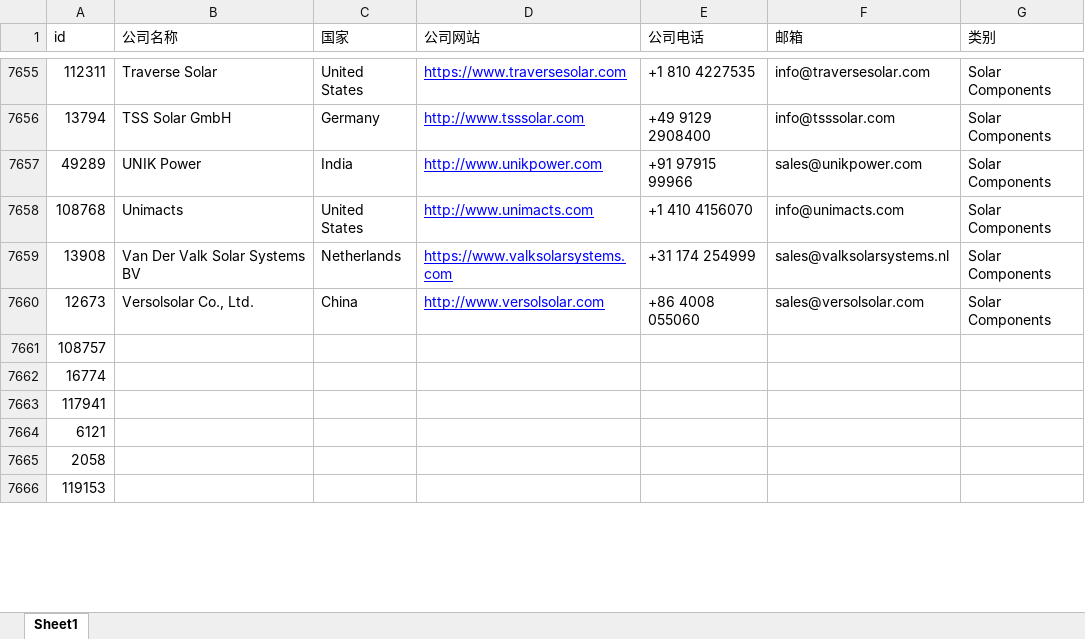
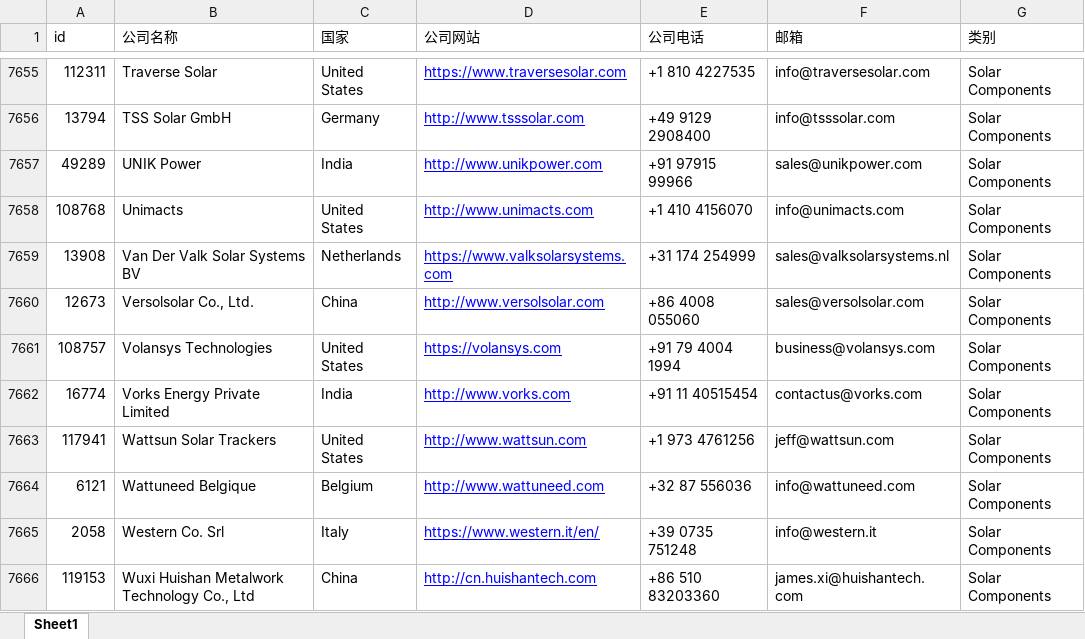
Before and after one commit to actors315/enfsolar.spider, an Excel workbook: doc/company_list1.xlsx, sheet Sheet1, drawn as a sheet; only a part is shown, gaps mark what is left out; values as stored, in another font and other column widths than the file's, no borders; the diff covers the shown part only; the diff names each change by its address in the sheet, - before the commit and + after, or states it on an @@ line.

```diff
--- a/doc/company_list1.xlsx (sheet Sheet1)
+++ b/doc/company_list1.xlsx (sheet Sheet1)
-B7661 (公司名称): (empty)
+B7661 (公司名称): Volansys Technologies
-C7661 (国家): (empty)
+C7661 (国家): United States
-D7661 (公司网站): (empty)
+D7661 (公司网站): https://volansys.com
-E7661 (公司电话): (empty)
+E7661 (公司电话): +91 79 4004 1994
-F7661 (邮箱): (empty)
+F7661 (邮箱): business@volansys.com
-G7661:G7666 (类别): (empty)
+G7661:G7666 (类别): Solar Components
-B7662 (公司名称): (empty)
+B7662 (公司名称): Vorks Energy Private Limited
-C7662 (国家): (empty)
+C7662 (国家): India
-D7662 (公司网站): (empty)
+D7662 (公司网站): http://www.vorks.com
-E7662 (公司电话): (empty)
+E7662 (公司电话): +91 11 40515454
-F7662 (邮箱): (empty)
+F7662 (邮箱): contactus@vorks.com
-B7663 (公司名称): (empty)
+B7663 (公司名称): Wattsun Solar Trackers
-C7663 (国家): (empty)
+C7663 (国家): United States
-D7663 (公司网站): (empty)
+D7663 (公司网站): http://www.wattsun.com
-E7663 (公司电话): (empty)
+E7663 (公司电话): +1 973 4761256
-F7663 (邮箱): (empty)
+F7663 (邮箱): jeff@wattsun.com
-B7664 (公司名称): (empty)
+B7664 (公司名称): Wattuneed Belgique
-C7664 (国家): (empty)
+C7664 (国家): Belgium
-D7664 (公司网站): (empty)
+D7664 (公司网站): http://www.wattuneed.com
-E7664 (公司电话): (empty)
+E7664 (公司电话): +32 87 556036
-F7664 (邮箱): (empty)
+F7664 (邮箱): info@wattuneed.com
-B7665 (公司名称): (empty)
+B7665 (公司名称): Western Co. Srl
-C7665 (国家): (empty)
+C7665 (国家): Italy
-D7665 (公司网站): (empty)
+D7665 (公司网站): https://www.western.it/en/
-E7665 (公司电话): (empty)
+E7665 (公司电话): +39 0735 751248
-F7665 (邮箱): (empty)
+F7665 (邮箱): info@western.it
-B7666 (公司名称): (empty)
+B7666 (公司名称): Wuxi Huishan Metalwork Technology Co., Ltd
-C7666 (国家): (empty)
+C7666 (国家): China
-D7666 (公司网站): (empty)
+D7666 (公司网站): http://cn.huishantech.com
-E7666 (公司电话): (empty)
+E7666 (公司电话): +86 510 83203360
-F7666 (邮箱): (empty)
+F7666 (邮箱): james.xi@huishantech.com
```
Also changed, not shown: 24 edited cells elsewhere in this sheet, doc/company_list2.xlsx, 2 other files.
